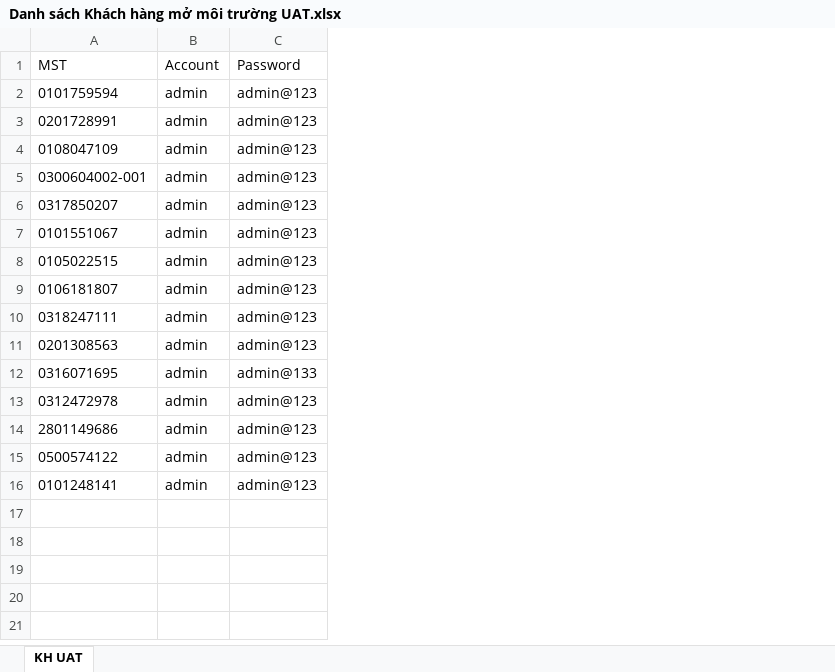
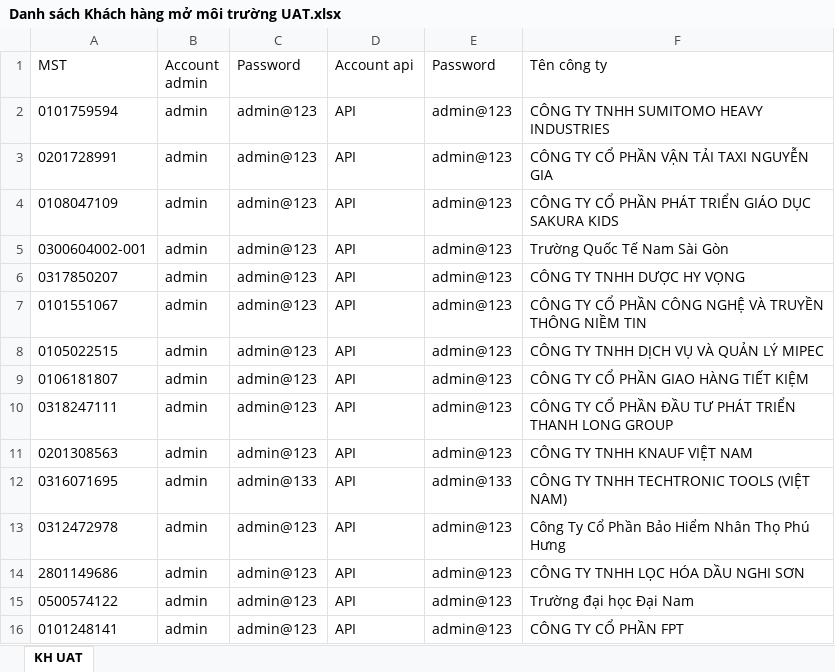
Before and after one commit to Hoaquynh58/portfolio, an Excel workbook: Danh sách Khách hàng mở môi trường UAT.xlsx, sheet KH UAT, drawn as a sheet; values as stored, in another font and other column widths than the file's, no borders; charts and pictures not drawn; the diff names each change by its address in the sheet, - before the commit and + after, or states it on an @@ line.

Commit message:
Add files via upload

```diff
--- a/Danh sách Khách hàng mở môi trường UAT.xlsx (sheet KH UAT)
+++ b/Danh sách Khách hàng mở môi trường UAT.xlsx (sheet KH UAT)
+column D (Account api), rows 2-16: all API
+column E (Password), rows 2-16: admin@123 | admin@123 | admin@123 | admin@123 | admin@123 | admin@123 | admin@123 | admin@123 | admin@123 | admin@123 | admin@133 | admin@123 | admin@123 | admin@123 | admin@123
+column F (Tên công ty), rows 2-16: CÔNG TY TNHH SUMITOMO HEAVY INDUSTRIES | CÔNG TY CỔ PHẦN VẬN TẢI TAXI NGUYỄN GIA | CÔNG TY CỔ PHẦN PHÁT TRIỂN GIÁO DỤC SAKURA KIDS | Trường Quốc Tế Nam Sài Gòn | CÔNG TY TNHH DƯỢC HY VỌNG | CÔNG TY CỔ PHẦN CÔNG NGHỆ VÀ TRUYỀN THÔNG NIỀM TIN | CÔNG TY TNHH DỊCH VỤ VÀ QUẢN LÝ MIPEC | CÔNG TY CỔ PHẦN GIAO HÀNG TIẾT KIỆM | CÔNG TY CỔ PHẦN ĐẦU TƯ PHÁT TRIỂN THANH LONG GROUP | CÔNG TY TNHH KNAUF VIỆT NAM | CÔNG TY TNHH TECHTRONIC TOOLS (VIỆT NAM) | Công Ty Cổ Phần Bảo Hiểm Nhân Thọ Phú Hưng | CÔNG TY TNHH LỌC HÓA DẦU NGHI SƠN | Trường đại học Đại Nam | CÔNG TY CỔ PHẦN FPT
-B1: Account
+B1: Account admin
```
